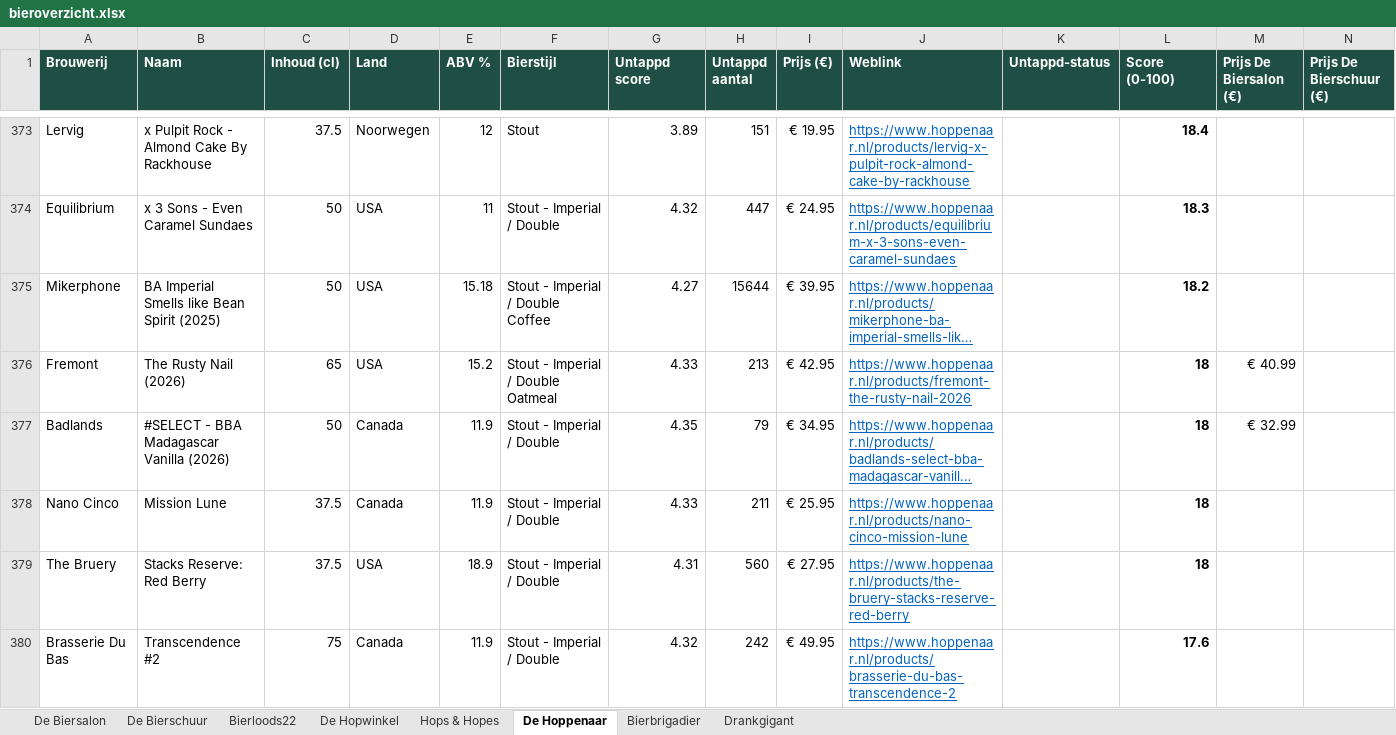
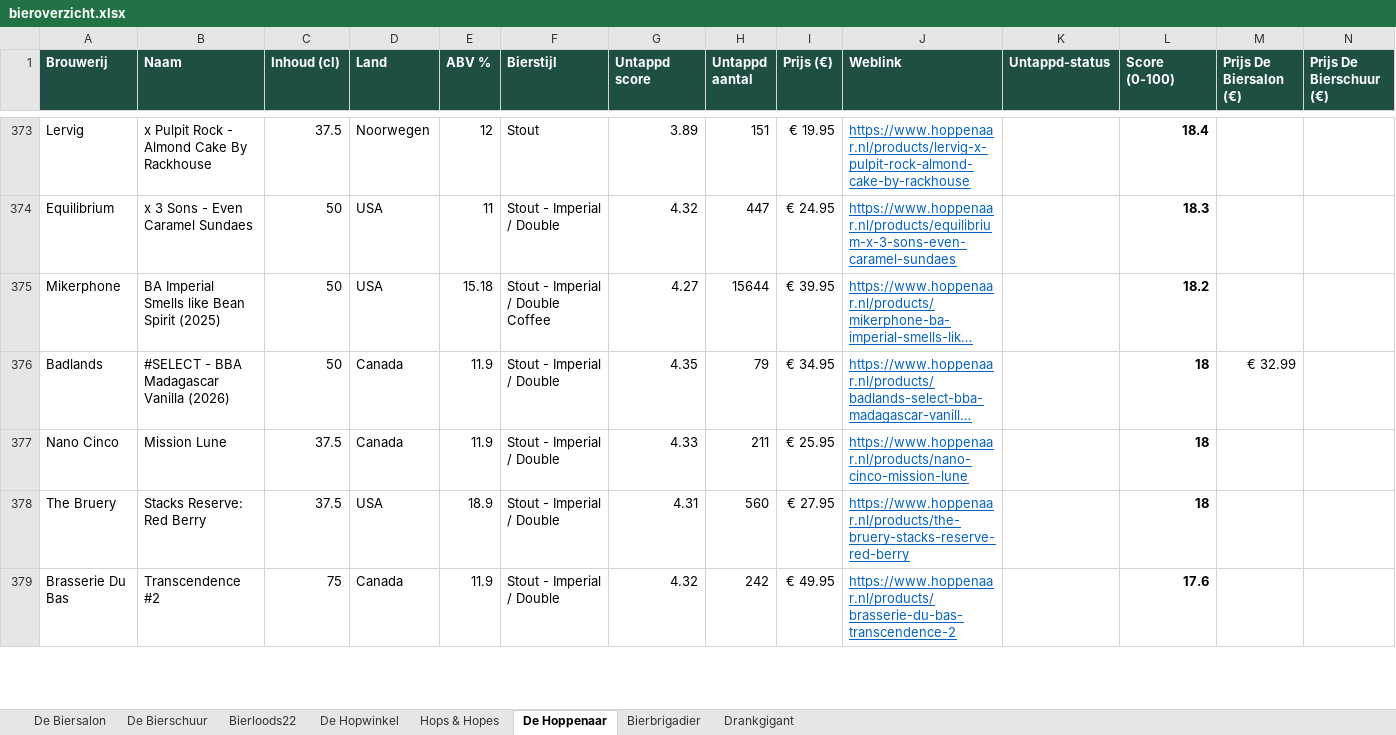
Before and after one commit to RdG-Bier/DeBierScraper, an Excel workbook: docs/bieroverzicht.xlsx, sheet De Hoppenaar, drawn as a sheet; only a part is shown, gaps mark what is left out; long unchanged cells end in …; values as stored, in another font and other column widths than the file's, no borders; conditional formats not drawn; removed rows and columns are numbered as before the commit, all else as after; rows hold the shown columns only; the diff covers the shown part only; the diff names each change by its address in the sheet, - before the commit and + after, or states it on an @@ line.

```diff
--- a/docs/bieroverzicht.xlsx (sheet De Hoppenaar)
+++ b/docs/bieroverzicht.xlsx (sheet De Hoppenaar)
-row 376: Fremont | The Rusty Nail (2026) | 65 | USA | 15.2 | Stout - Imperial / Double Oatmeal | 4.33 | 213 | € 42.95 | https://www.hoppenaar.nl/products/fremont-the-rusty-nail-2026 |  | 18 | € 40.99
```
Also changed, not shown: 2 added rows, 1 removed row and 3 edited cells elsewhere in this sheet, sheet De Biersalon, sheet Hops & Hopes, sheet Bierloods22, sheet De Hopwinkel, sheet Drankgigant, sheet De Bierschuur, 21 other files.
